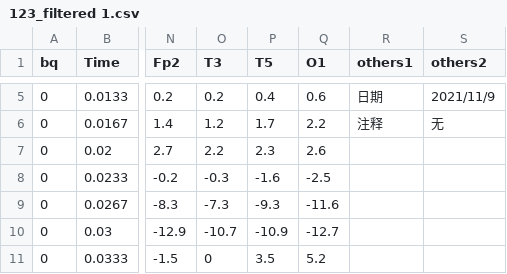
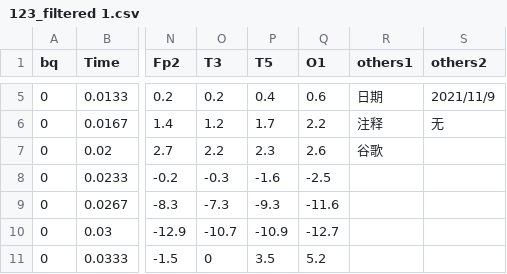
Before and after one commit to hdugsq/test1, a CSV file: 123_filtered 1.csv, drawn as a sheet; only a part is shown, gaps mark what is left out; the diff names each change by its address in the sheet, - before the commit and + after, or states it on an @@ line.

```diff
--- a/123_filtered 1.csv
+++ b/123_filtered 1.csv
-R7 (others1): (empty)
+R7 (others1): 谷歌
```
Also changed, not shown: 16 other files.
